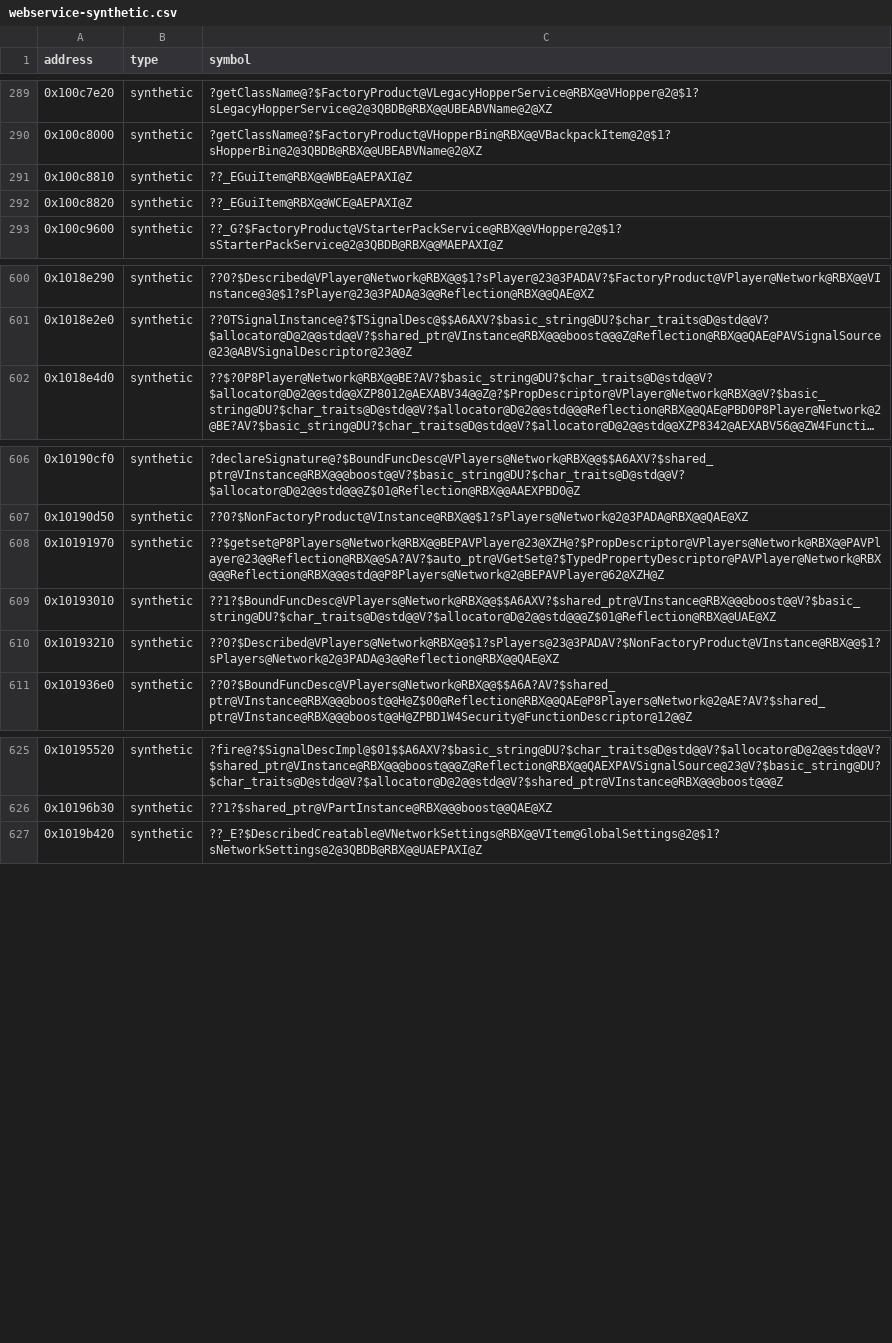
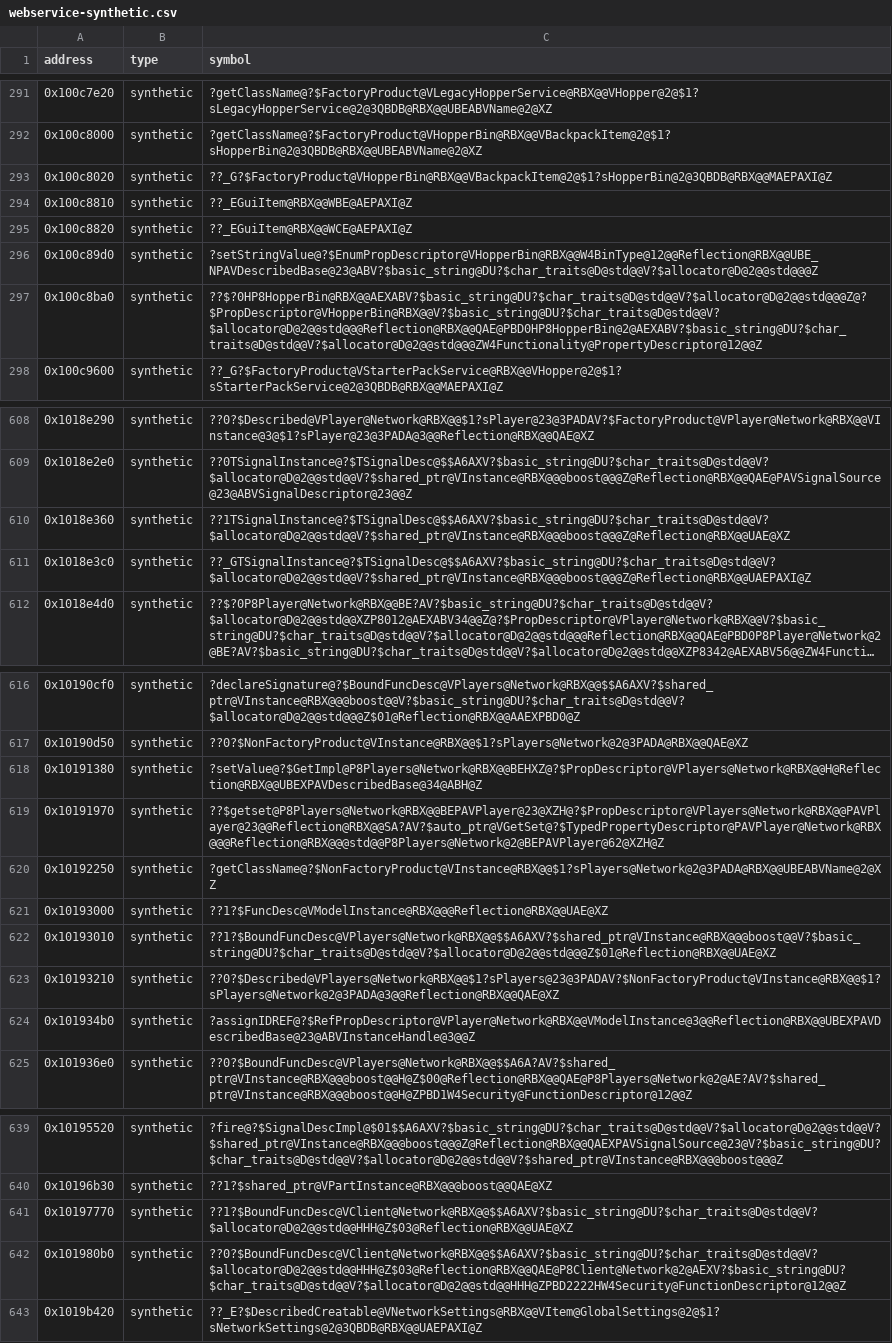
Before and after one commit to Asphaltian/OpenRBX, a CSV file: reccmp/webservice-synthetic.csv, drawn as a sheet; only a part is shown, gaps mark what is left out; long unchanged cells end in …; the diff covers the shown part only; the diff names each change by its address in the sheet, - before the commit and + after, or states it on an @@ line.

```diff
--- a/reccmp/webservice-synthetic.csv
+++ b/reccmp/webservice-synthetic.csv
+row 293: 0x100c8020 | synthetic | ??_G?$FactoryProduct@VHopperBin@RBX@@VBackpackItem@2@$1?sHopperBin@2@3QBDB@RBX@@MAEPAXI@Z
+row 296: 0x100c89d0 | synthetic | ?setStringValue@?$EnumPropDescriptor@VHopperBin@RBX@@W4BinType@12@@Reflection@RBX@@UBE_NPAVDescribedBase@23@ABV?$basic_string@DU?$char_traits@D@std@@V?$allocator@D@2@@std@@@Z
+row 297: 0x100c8ba0 | synthetic | ??$?0HP8HopperBin@RBX@@AEXABV?$basic_string@DU?$char_traits@D@std@@V?$allocator@D@2@@std@@@Z@?$PropDescriptor@VHopperBin@RBX@@V?$basic_string@DU?$char_traits@D@std@@V?$allocator@D@2@@std@@@Reflection@RBX@@QAE@PBD0HP8HopperBin@2@AEXABV?$basic_string@DU?$char_traits@D@std@@V?$allocator@D@2@@std@@@ZW4Functionality@PropertyDescriptor@12@@Z
+row 610: 0x1018e360 | synthetic | ??1TSignalInstance@?$TSignalDesc@$$A6AXV?$basic_string@DU?$char_traits@D@std@@V?$allocator@D@2@@std@@V?$shared_ptr@VInstance@RBX@@@boost@@@Z@Reflection@RBX@@UAE@XZ
+row 611: 0x1018e3c0 | synthetic | ??_GTSignalInstance@?$TSignalDesc@$$A6AXV?$basic_string@DU?$char_traits@D@std@@V?$allocator@D@2@@std@@V?$shared_ptr@VInstance@RBX@@@boost@@@Z@Reflection@RBX@@UAEPAXI@Z
+row 618: 0x10191380 | synthetic | ?setValue@?$GetImpl@P8Players@Network@RBX@@BEHXZ@?$PropDescriptor@VPlayers@Network@RBX@@H@Reflection@RBX@@UBEXPAVDescribedBase@34@ABH@Z
+row 620: 0x10192250 | synthetic | ?getClassName@?$NonFactoryProduct@VInstance@RBX@@$1?sPlayers@Network@2@3PADA@RBX@@UBEABVName@2@XZ
+row 621: 0x10193000 | synthetic | ??1?$FuncDesc@VModelInstance@RBX@@@Reflection@RBX@@UAE@XZ
+row 624: 0x101934b0 | synthetic | ?assignIDREF@?$RefPropDescriptor@VPlayer@Network@RBX@@VModelInstance@3@@Reflection@RBX@@UBEXPAVDescribedBase@23@ABVInstanceHandle@3@@Z
+row 641: 0x10197770 | synthetic | ??1?$BoundFuncDesc@VClient@Network@RBX@@$$A6AXV?$basic_string@DU?$char_traits@D@std@@V?$allocator@D@2@@std@@HHH@Z$03@Reflection@RBX@@UAE@XZ
+row 642: 0x101980b0 | synthetic | ??0?$BoundFuncDesc@VClient@Network@RBX@@$$A6AXV?$basic_string@DU?$char_traits@D@std@@V?$allocator@D@2@@std@@HHH@Z$03@Reflection@RBX@@QAE@P8Client@Network@2@AEXV?$basic_string@DU?$char_traits@D@std@@V?$allocator@D@2@@std@@HHH@ZPBD2222HW4Security@FunctionDescriptor@12@@Z
```
Also changed, not shown: 6 added rows elsewhere in this file, 14 other files.
